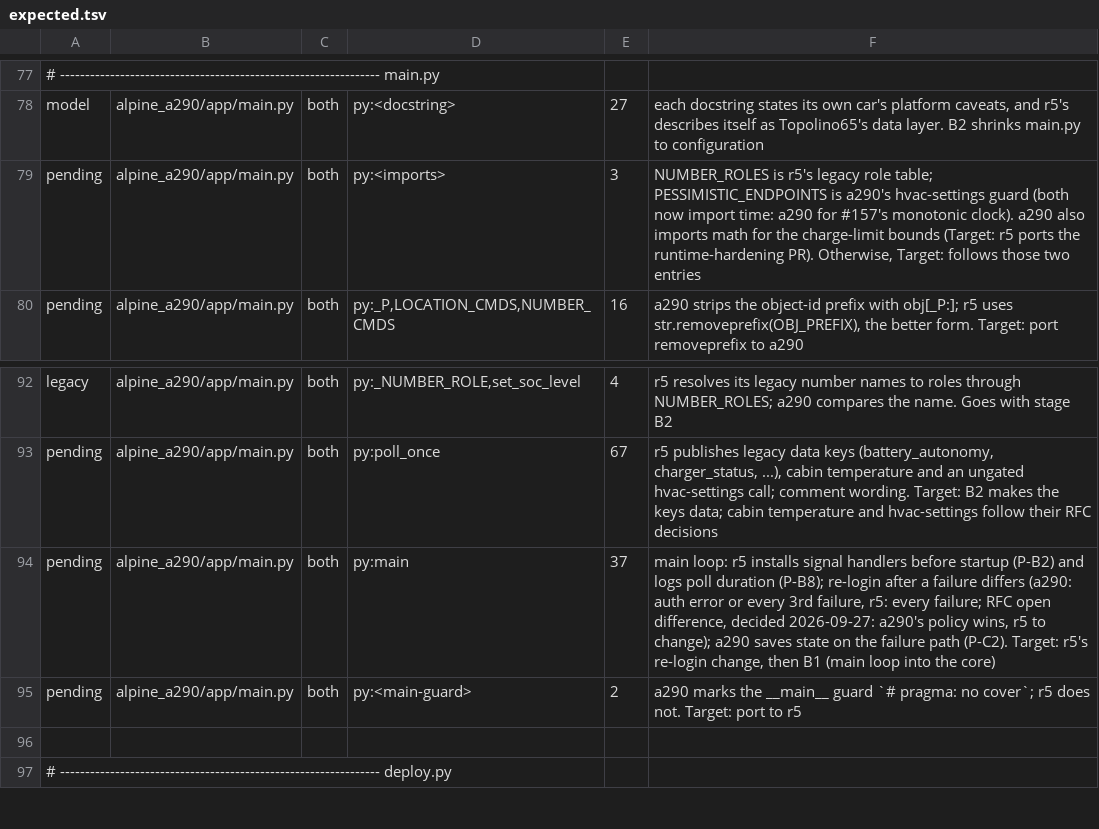
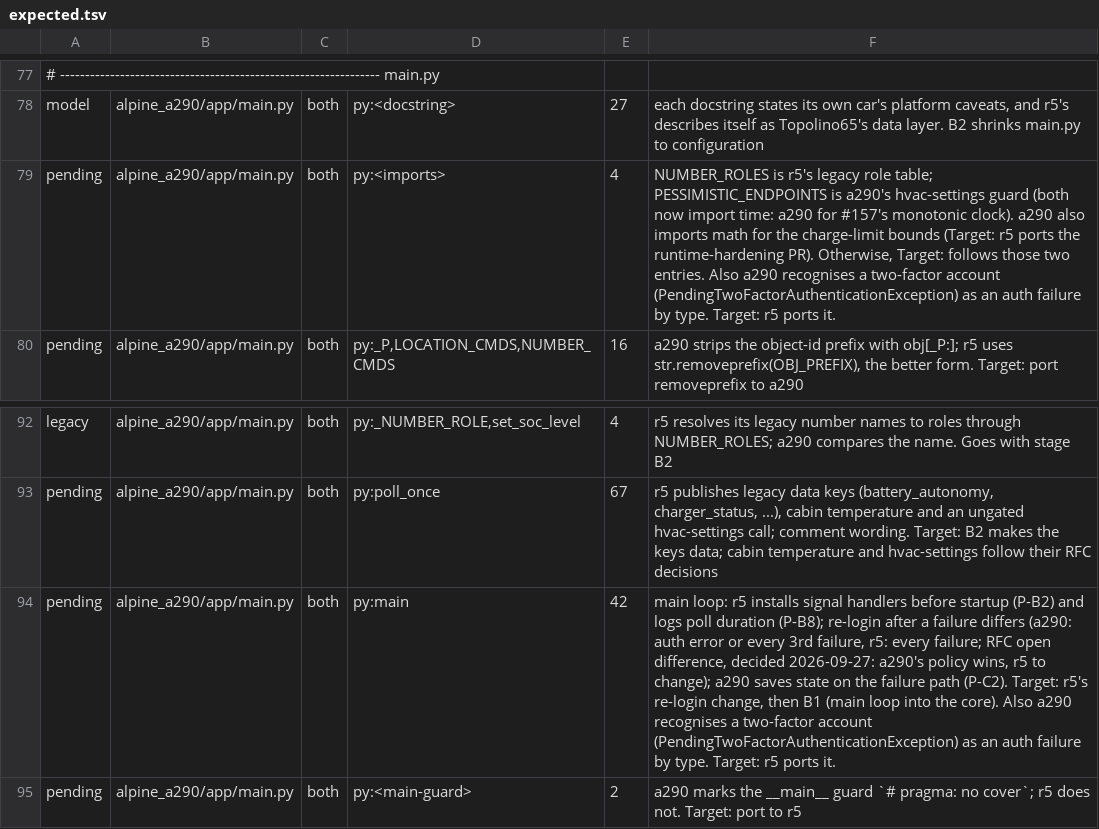
Before and after one commit to MatthewHobbs/a290-ha-addon, a TSV file: scripts/parity/expected.tsv, drawn as a sheet; only a part is shown, gaps mark what is left out; the shorter side is filled out with more unchanged rows; the diff names each change by its address in the sheet, - before the commit and + after, or states it on an @@ line.

Commit message:
fix(main): recognise a two-factor account by type; complete 1.29.0 notes (#241)
* fix(main): recognise a two-factor account by type; complete 1.29.0 notes

A PendingTwoFactorAuthenticationException counted as an auth failure only because its text contains 403. Match it by type, with a test that fails without the branch. Unreleased notes: redeploy to get the dashboard fixes, the headings fix is the standard dashboard's, two-factor wording, and the tempio removal.

* docs: drop internals from the two-factor note; place the overwrite warning

Round-1 review of #241.

* docs: say which dashboard route fits whom; document API Auth Failure

Round-2 review of #241.

```diff
--- a/scripts/parity/expected.tsv
+++ b/scripts/parity/expected.tsv
-E79: 3
+E79: 4
-F79: …those two entries
+F79: …those two entries. Also a290 recognises a two-factor account (PendingTwoFactorAuthenticationException) as an auth failure by type. Target: r5 ports it.
-E94: 37
+E94: 42
-F94: …into the core)
+F94: …into the core). Also a290 recognises a two-factor account (PendingTwoFactorAuthenticationException) as an auth failure by type. Target: r5 ports it.
```
Also changed, not shown: 4 other files.
